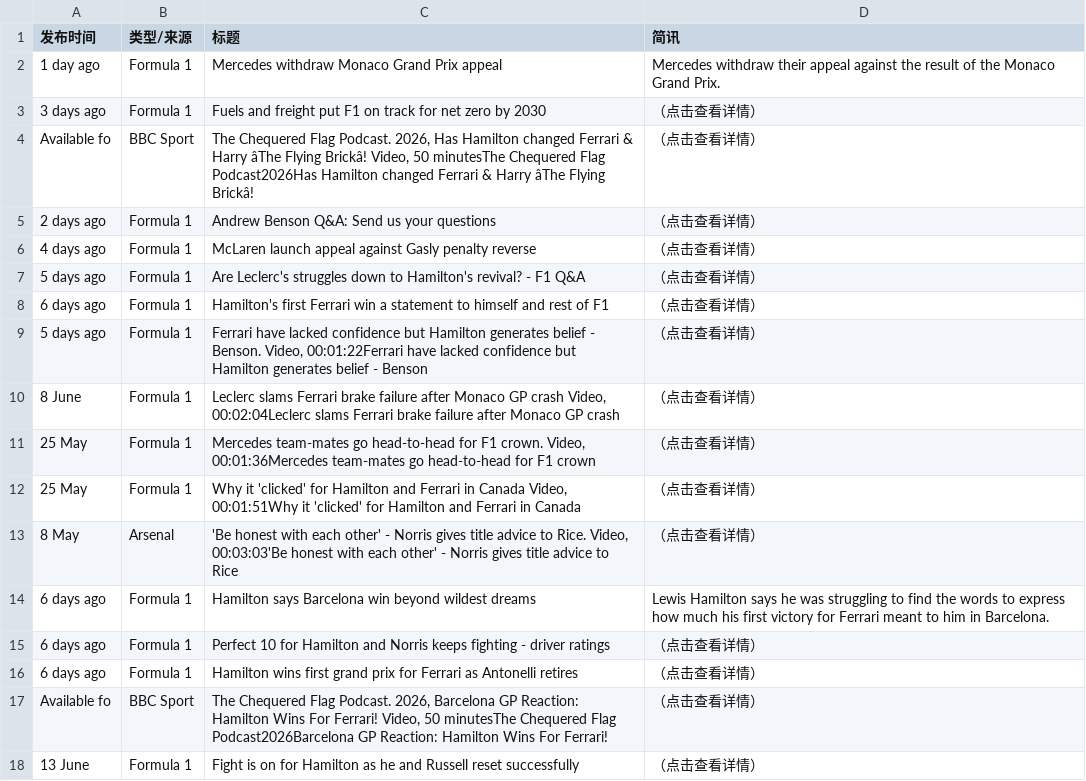
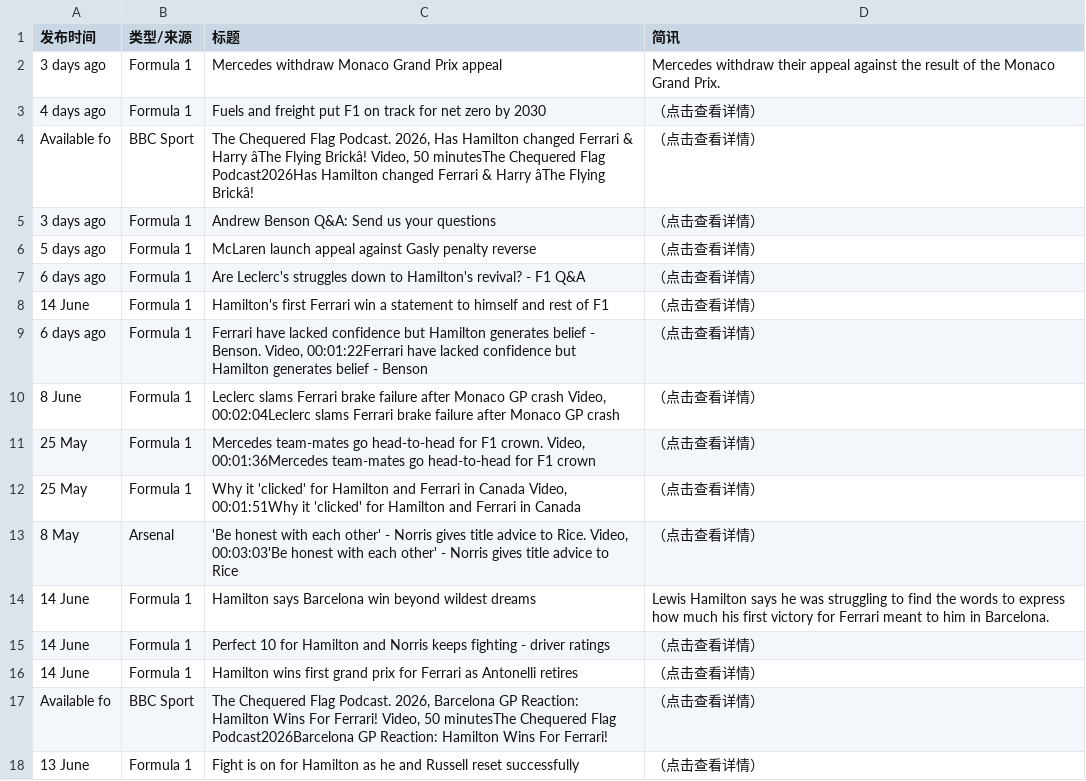
Before and after one commit to 202704948-design/bbc-f1-scraper, a CSV file: f1_news_perfect.csv, drawn as a sheet; only a part is shown; the diff names each change by its address in the sheet, - before the commit and + after, or states it on an @@ line.

```diff
--- a/f1_news_perfect.csv
+++ b/f1_news_perfect.csv
-A2 (发布时间): 1 day ago
+A2 (发布时间): 3 days ago
-A3 (发布时间): 3 days ago
+A3 (发布时间): 4 days ago
-A5 (发布时间): 2 days ago
+A5 (发布时间): 3 days ago
-A6 (发布时间): 4 days ago
+A6 (发布时间): 5 days ago
-A7 (发布时间): 5 days ago
+A7 (发布时间): 6 days ago
-A8 (发布时间): 6 days ago
+A8 (发布时间): 14 June
-A9 (发布时间): 5 days ago
+A9 (发布时间): 6 days ago
-A14:A16 (发布时间): 6 days ago
+A14:A16 (发布时间): 14 June
```
